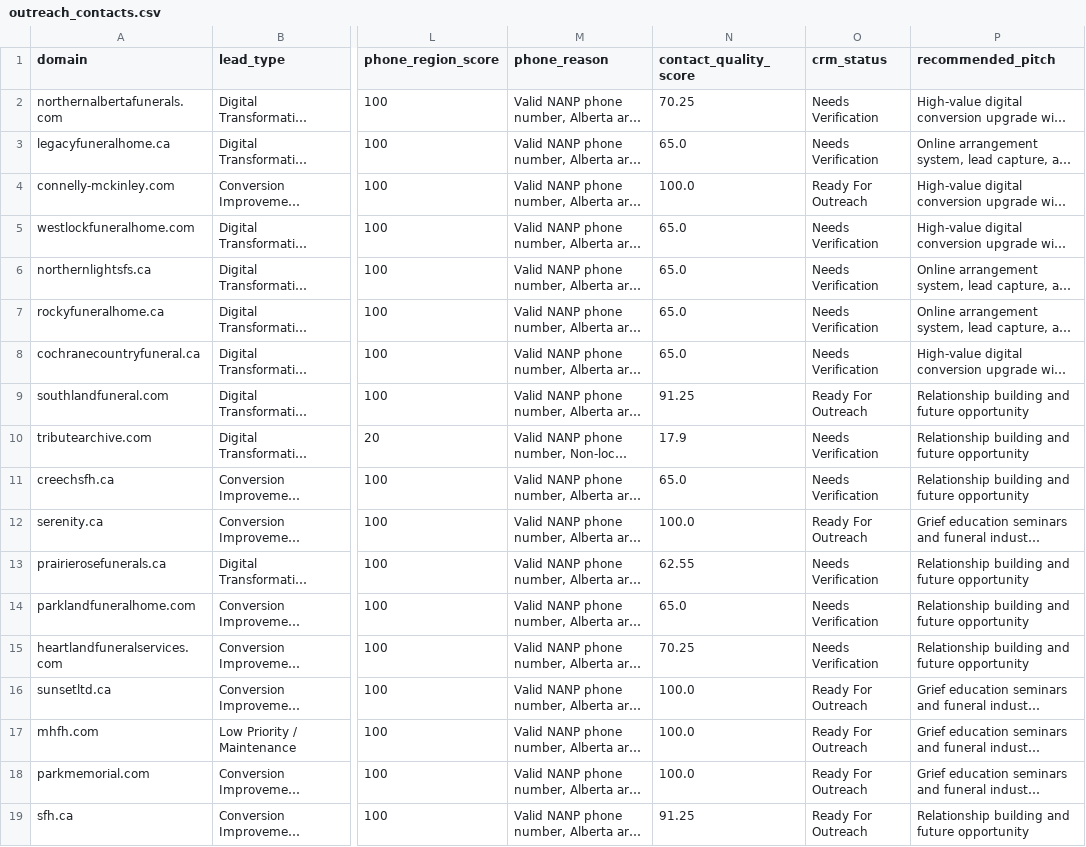
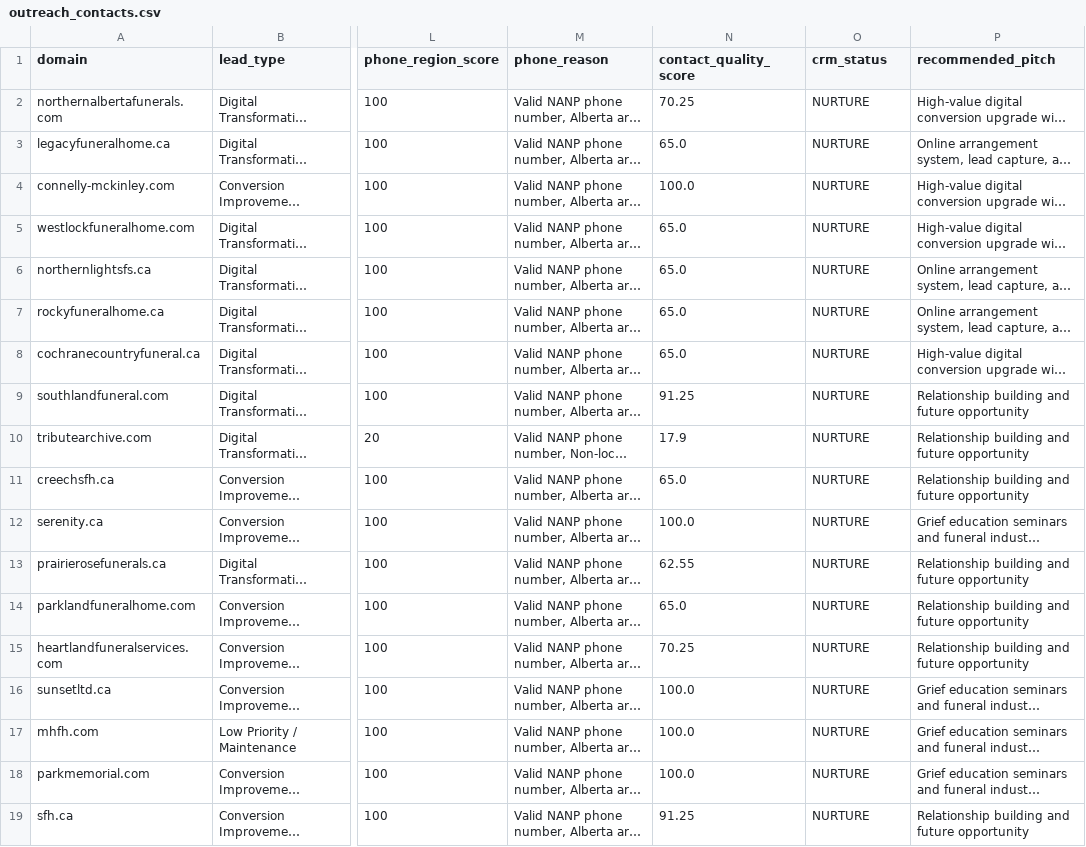
Before and after one commit to DecarloFreelance/funeral-home-sales-intelligence, a CSV file: data/outreach_contacts.csv, drawn as a sheet; only a part is shown, gaps mark what is left out; long unchanged cells end in …; the diff names each change by its address in the sheet, - before the commit and + after, or states it on an @@ line.

```diff
--- a/data/outreach_contacts.csv
+++ b/data/outreach_contacts.csv
-O2:O3 (crm_status): Needs Verification
+O2:O3 (crm_status): NURTURE
-O4 (crm_status): Ready For Outreach
+O4 (crm_status): NURTURE
-O5:O8 (crm_status): Needs Verification
+O5:O8 (crm_status): NURTURE
-O9 (crm_status): Ready For Outreach
+O9 (crm_status): NURTURE
-O10:O11 (crm_status): Needs Verification
+O10:O11 (crm_status): NURTURE
-O12 (crm_status): Ready For Outreach
+O12 (crm_status): NURTURE
-O13:O15 (crm_status): Needs Verification
+O13:O15 (crm_status): NURTURE
-O16:O19 (crm_status): Ready For Outreach
+O16:O19 (crm_status): NURTURE
```
Also changed, not shown: 3 other files.
